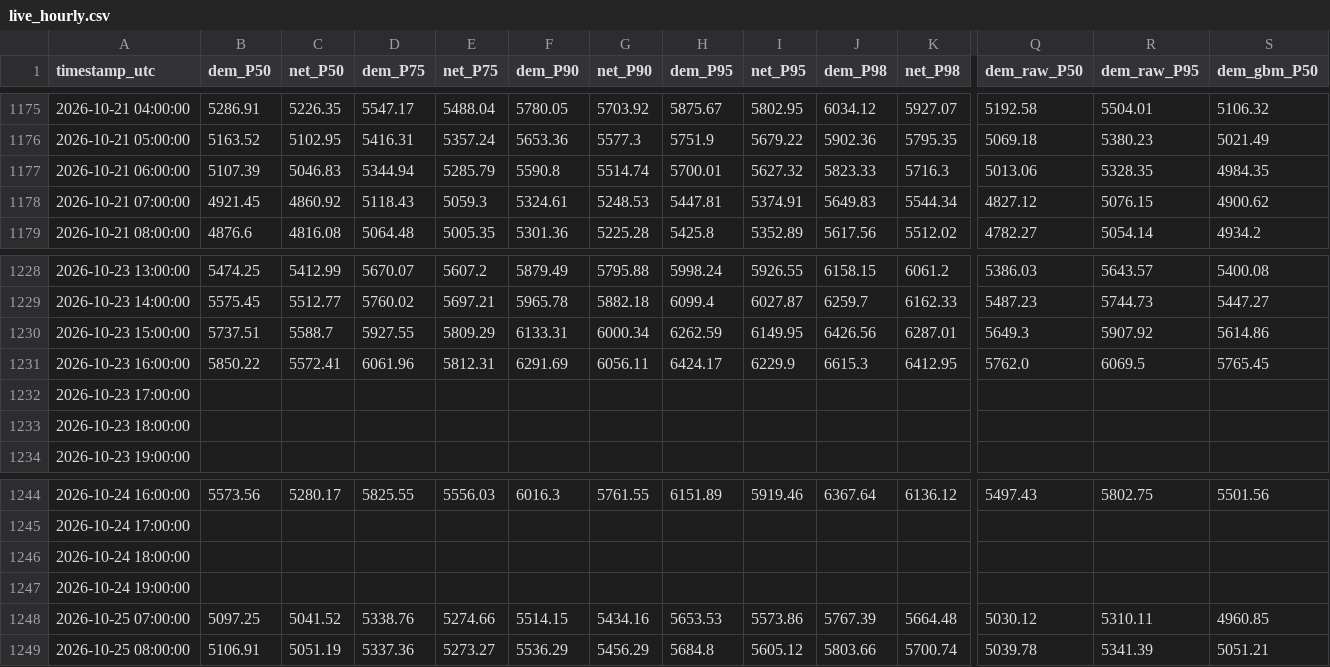
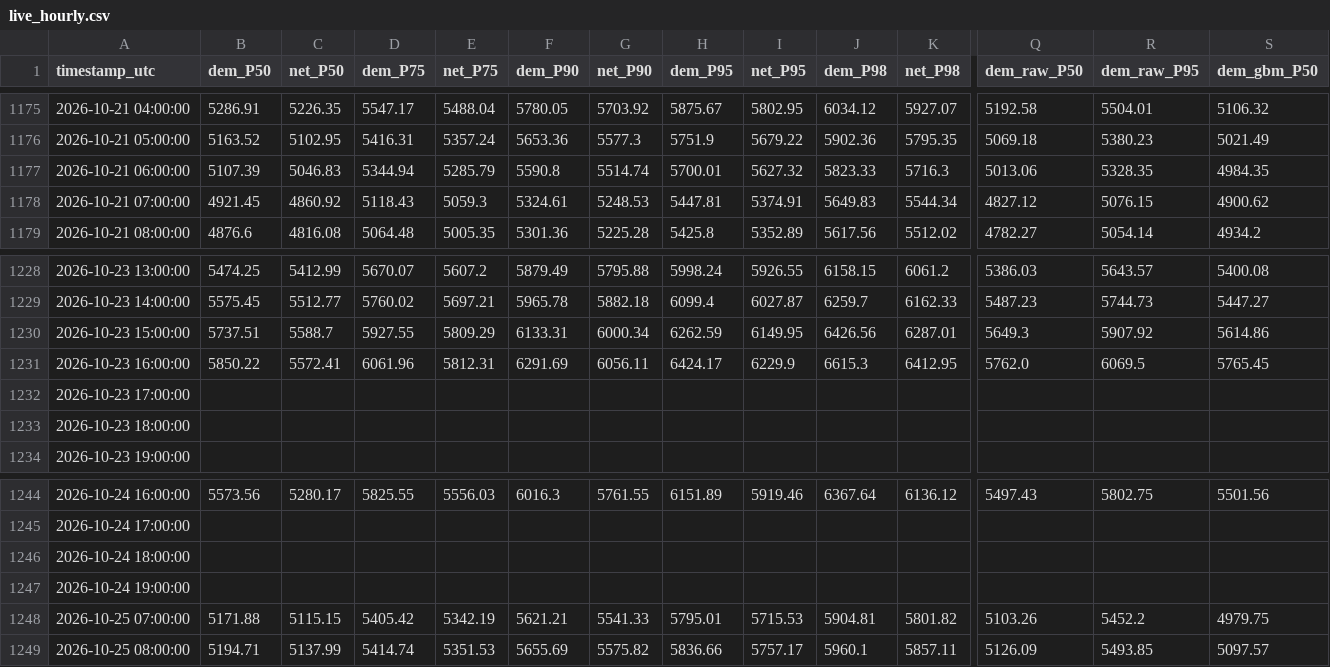
Before and after one commit to RendellRich/maya-forecasting-v2, a CSV file: live/live_hourly.csv, drawn as a sheet; only a part is shown, gaps mark what is left out; the diff covers the shown part only; the diff names each change by its address in the sheet, - before the commit and + after, or states it on an @@ line.

```diff
--- a/live/live_hourly.csv
+++ b/live/live_hourly.csv
-B1248 (dem_P50): 5097.25
+B1248 (dem_P50): 5171.88
-C1248 (net_P50): 5041.52
+C1248 (net_P50): 5115.15
-D1248 (dem_P75): 5338.76
+D1248 (dem_P75): 5405.42
-E1248 (net_P75): 5274.66
+E1248 (net_P75): 5342.19
-F1248 (dem_P90): 5514.15
+F1248 (dem_P90): 5621.21
-G1248 (net_P90): 5434.16
+G1248 (net_P90): 5541.33
-H1248 (dem_P95): 5653.53
+H1248 (dem_P95): 5795.01
-I1248 (net_P95): 5573.86
+I1248 (net_P95): 5715.53
-J1248 (dem_P98): 5767.39
+J1248 (dem_P98): 5904.81
-K1248 (net_P98): 5664.48
+K1248 (net_P98): 5801.82
-Q1248 (dem_raw_P50): 5030.12
+Q1248 (dem_raw_P50): 5103.26
-R1248 (dem_raw_P95): 5310.11
+R1248 (dem_raw_P95): 5452.2
-S1248 (dem_gbm_P50): 4960.85
+S1248 (dem_gbm_P50): 4979.75
-B1249 (dem_P50): 5106.91
+B1249 (dem_P50): 5194.71
-C1249 (net_P50): 5051.19
+C1249 (net_P50): 5137.99
-D1249 (dem_P75): 5337.36
+D1249 (dem_P75): 5414.74
-E1249 (net_P75): 5273.27
+E1249 (net_P75): 5351.53
-F1249 (dem_P90): 5536.29
+F1249 (dem_P90): 5655.69
-G1249 (net_P90): 5456.29
+G1249 (net_P90): 5575.82
-H1249 (dem_P95): 5684.8
+H1249 (dem_P95): 5836.66
-I1249 (net_P95): 5605.12
+I1249 (net_P95): 5757.17
-J1249 (dem_P98): 5803.66
+J1249 (dem_P98): 5960.1
-K1249 (net_P98): 5700.74
+K1249 (net_P98): 5857.11
-Q1249 (dem_raw_P50): 5039.78
+Q1249 (dem_raw_P50): 5126.09
-R1249 (dem_raw_P95): 5341.39
+R1249 (dem_raw_P95): 5493.85
-S1249 (dem_gbm_P50): 5051.21
+S1249 (dem_gbm_P50): 5097.57
```
Also changed, not shown: 151 edited cells elsewhere in this file, app/data/savings_ci.csv, app/data/shift_backtest.csv, 12 other files.
